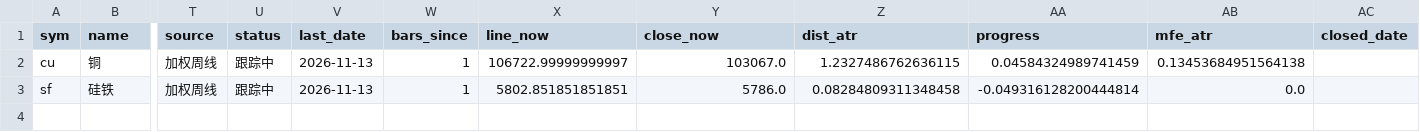
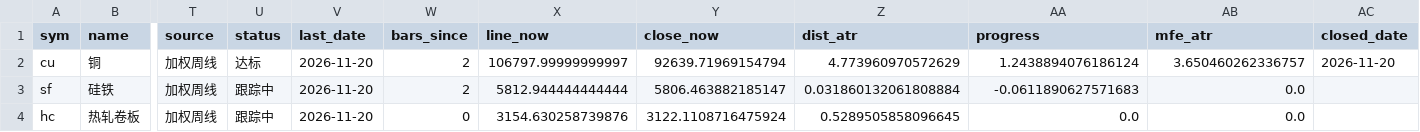
Before and after one commit to Jerry-HONK/futures-data, a CSV file: data/pattern_breakouts_weekly_latest.csv, drawn as a sheet; only a part is shown, gaps mark what is left out; rows hold the shown columns only; the diff names each change by its address in the sheet, - before the commit and + after, or states it on an @@ line.

```diff
--- a/data/pattern_breakouts_weekly_latest.csv
+++ b/data/pattern_breakouts_weekly_latest.csv
-U2 (status): 跟踪中
+U2 (status): 达标
-V2:V3 (last_date): 2026-11-13
+V2:V3 (last_date): 2026-11-20
-W2:W3 (bars_since): 1
+W2:W3 (bars_since): 2
-X2 (line_now): 106722.99999999997
+X2 (line_now): 106797.99999999997
-Y2 (close_now): 103067.0
+Y2 (close_now): 92639.71969154794
-Z2 (dist_atr): 1.2327486762636115
+Z2 (dist_atr): 4.773960970572629
-AA2 (progress): 0.04584324989741459
+AA2 (progress): 1.2438894076186124
-AB2 (mfe_atr): 0.13453684951564138
+AB2 (mfe_atr): 3.650460262336757
-AC2 (closed_date): (empty)
+AC2 (closed_date): 2026-11-20
-X3 (line_now): 5802.851851851851
+X3 (line_now): 5812.944444444444
-Y3 (close_now): 5786.0
+Y3 (close_now): 5806.463882185147
-Z3 (dist_atr): 0.08284809311348458
+Z3 (dist_atr): 0.031860132061808884
-AA3 (progress): -0.049316128200444814
+AA3 (progress): -0.0611890627571683
+row 4: hc | 热轧卷板 | 加权周线 | 跟踪中 | 2026-11-20 | 0 | 3154.630258739876 | 3122.1108716475924 | 0.5289505858096645 | 0.0 | 0.0
```
Also changed, not shown: data/pattern_breakouts_latest.csv, data/pattern_hold_latest.csv, 7 other files.
